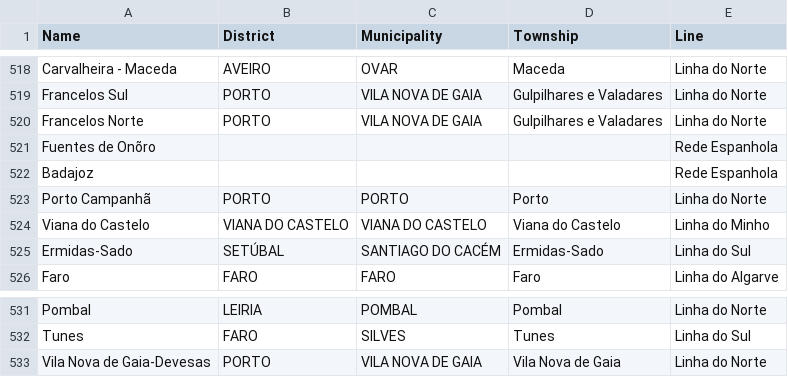
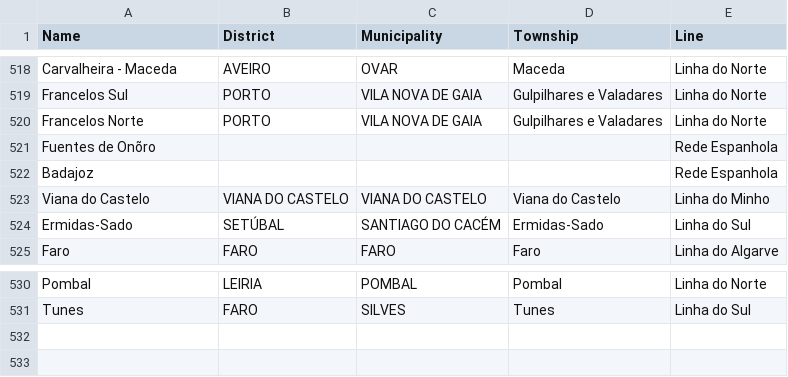
Before and after one commit to ZeAntonioM/da-project1, a CSV file: files/stations.csv, drawn as a sheet; only a part is shown, gaps mark what is left out; the diff names each change by its address in the sheet, - before the commit and + after, or states it on an @@ line.

```diff
--- a/files/stations.csv
+++ b/files/stations.csv
-row 523: Porto Campanhã | PORTO | PORTO | Porto | Linha do Norte
-row 533: Vila Nova de Gaia-Devesas | PORTO | VILA NOVA DE GAIA | Vila Nova de Gaia | Linha do Norte
```
Also changed, not shown: 59 other files.
